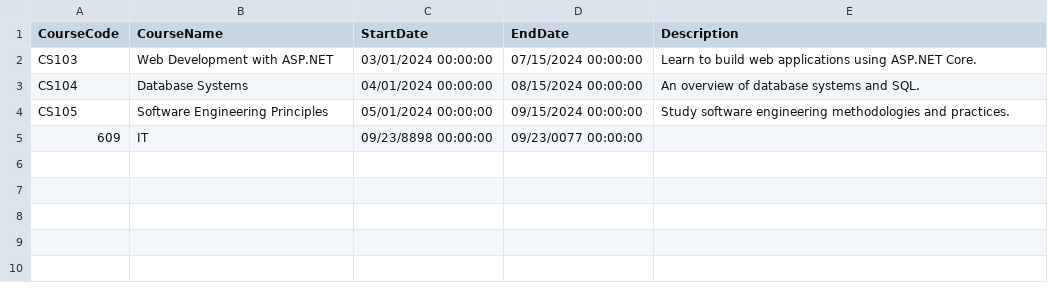
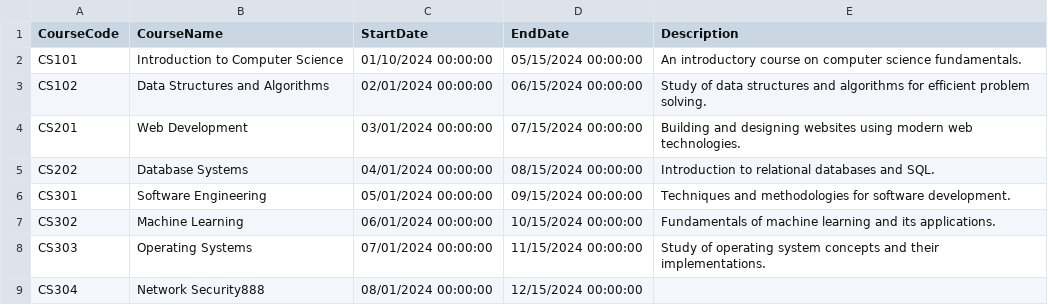
Before and after one commit to baoluong2900/SIMS_SOLID__ASPDotnetCoreRazerPages_Net8, a CSV file: SIMS/DataCSV/CourseCSV.csv, drawn as a sheet.

```diff
--- a/SIMS/DataCSV/CourseCSV.csv
+++ b/SIMS/DataCSV/CourseCSV.csv
@@ -1,5 +1,9 @@
 CourseCode,CourseName,StartDate,EndDate,Description
-CS103,Web Development with ASP.NET,03/01/2024 00:00:00,07/15/2024 00:00:00,Learn to build web applications using ASP.NET Core.
-CS104,Database Systems,04/01/2024 00:00:00,08/15/2024 00:00:00,An overview of database systems and SQL.
-CS105,Software Engineering Principles,05/01/2024 00:00:00,09/15/2024 00:00:00,Study software engineering methodologies and practices.
-609,IT,09/23/8898 00:00:00,09/23/0077 00:00:00,
+CS101,Introduction to Computer Science,01/10/2024 00:00:00,05/15/2024 00:00:00,An introductory course on computer science fundamentals.
+CS102,Data Structures and Algorithms,02/01/2024 00:00:00,06/15/2024 00:00:00,Study of data structures and algorithms for efficient problem solving.
+CS201,Web Development,03/01/2024 00:00:00,07/15/2024 00:00:00,Building and designing websites using modern web technologies.
+CS202,Database Systems,04/01/2024 00:00:00,08/15/2024 00:00:00,Introduction to relational databases and SQL.
+CS301,Software Engineering,05/01/2024 00:00:00,09/15/2024 00:00:00,Techniques and methodologies for software development.
+CS302,Machine Learning,06/01/2024 00:00:00,10/15/2024 00:00:00,Fundamentals of machine learning and its applications.
+CS303,Operating Systems,07/01/2024 00:00:00,11/15/2024 00:00:00,Study of operating system concepts and their implementations.
+CS304,Network Security888,08/01/2024 00:00:00,12/15/2024 00:00:00,
```
Also changed, not shown: 5 other files.
